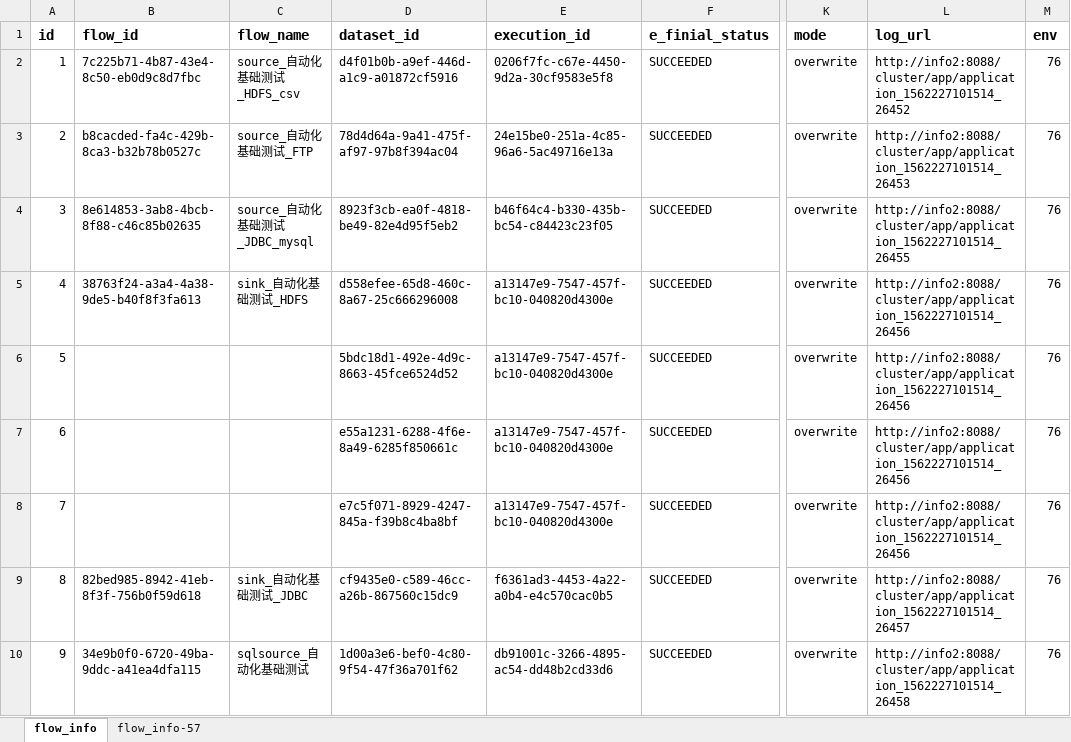
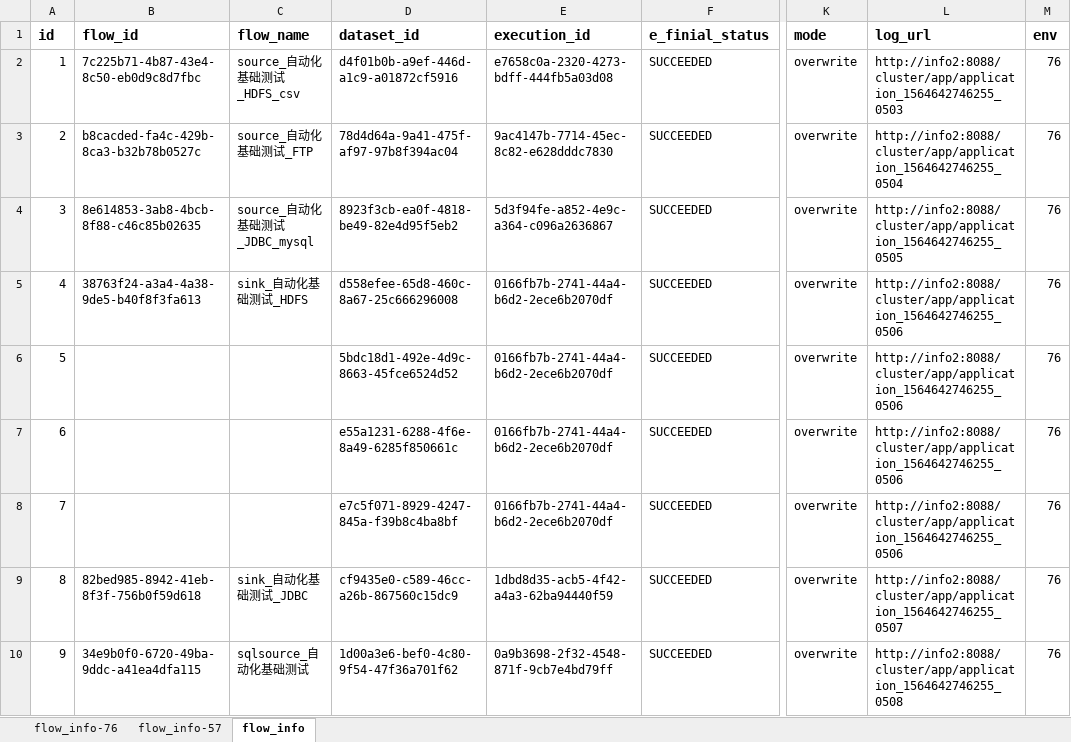
Before and after one commit to bingjiegu/For_Free, an Excel workbook: singl_api/api_test_cases/flow_dataset_info.xlsx, sheet flow_info, drawn as a sheet; only a part is shown, gaps mark what is left out; values as stored, in another font and other column widths than the file's, no borders; the diff covers the shown part only; the diff names each change by its address in the sheet, - before the commit and + after, or states it on an @@ line.

```diff
--- a/singl_api/api_test_cases/flow_dataset_info.xlsx (sheet flow_info)
+++ b/singl_api/api_test_cases/flow_dataset_info.xlsx (sheet flow_info)
+sheet tab: flow_info-76
@@ sheet tab order changed: flow_info-76 | flow_info-57 | flow_info @@
-E2 (execution_id): 0206f7fc-c67e-4450-9d2a-30cf9583e5f8
+E2 (execution_id): e7658c0a-2320-4273-bdff-444fb5a03d08
-L2 (log_url): http://info2:8088/cluster/app/application_1562227101514_26452
+L2 (log_url): http://info2:8088/cluster/app/application_1564642746255_0503
-E3 (execution_id): 24e15be0-251a-4c85-96a6-5ac49716e13a
+E3 (execution_id): 9ac4147b-7714-45ec-8c82-e628dddc7830
-L3 (log_url): http://info2:8088/cluster/app/application_1562227101514_26453
+L3 (log_url): http://info2:8088/cluster/app/application_1564642746255_0504
-E4 (execution_id): b46f64c4-b330-435b-bc54-c84423c23f05
+E4 (execution_id): 5d3f94fe-a852-4e9c-a364-c096a2636867
-L4 (log_url): http://info2:8088/cluster/app/application_1562227101514_26455
+L4 (log_url): http://info2:8088/cluster/app/application_1564642746255_0505
-E5:E8 (execution_id): a13147e9-7547-457f-bc10-040820d4300e
+E5:E8 (execution_id): 0166fb7b-2741-44a4-b6d2-2ece6b2070df
-L5:L8 (log_url): http://info2:8088/cluster/app/application_1562227101514_26456
+L5:L8 (log_url): http://info2:8088/cluster/app/application_1564642746255_0506
-E9 (execution_id): f6361ad3-4453-4a22-a0b4-e4c570cac0b5
+E9 (execution_id): 1dbd8d35-acb5-4f42-a4a3-62ba94440f59
-L9 (log_url): http://info2:8088/cluster/app/application_1562227101514_26457
+L9 (log_url): http://info2:8088/cluster/app/application_1564642746255_0507
-E10 (execution_id): db91001c-3266-4895-ac54-dd48b2cd33d6
+E10 (execution_id): 0a9b3698-2f32-4548-871f-9cb7e4bd79ff
-L10 (log_url): http://info2:8088/cluster/app/application_1562227101514_26458
+L10 (log_url): http://info2:8088/cluster/app/application_1564642746255_0508
```
Also changed, not shown: 172 edited cells elsewhere in this sheet, 1 other file.
